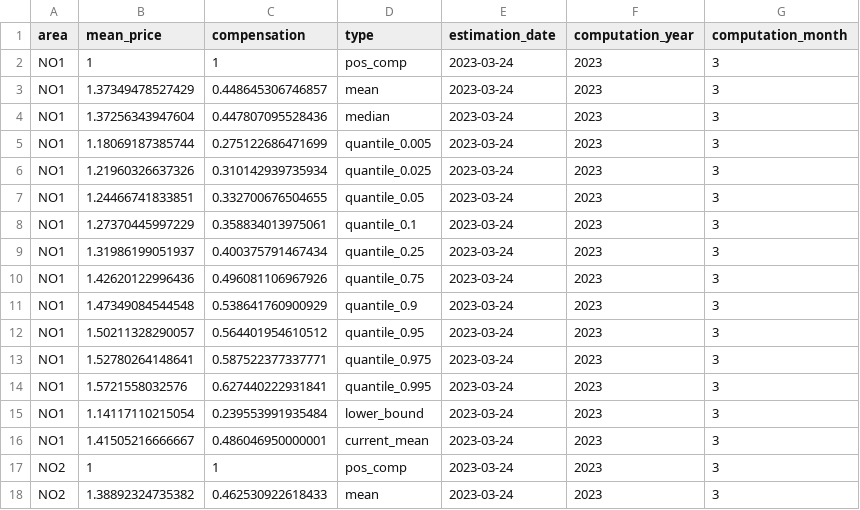
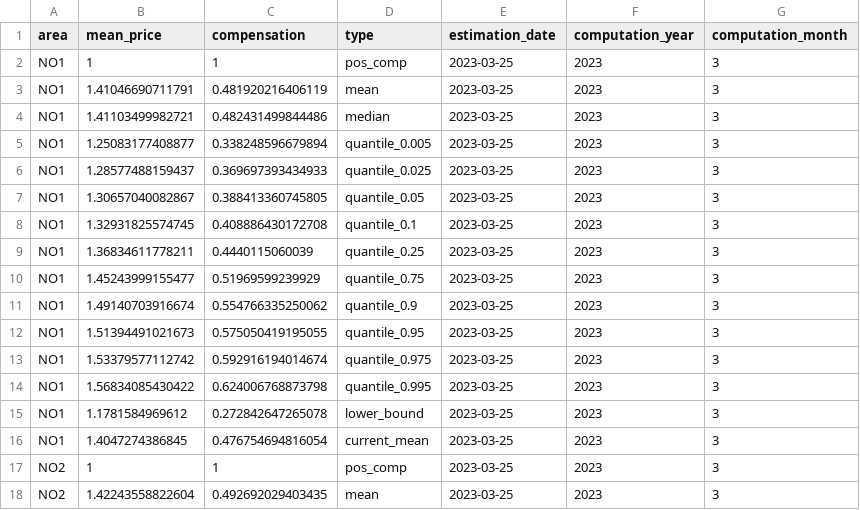
Before and after one commit to martinju/stromstotte, a CSV file: data/current_estimated_compensation.csv, drawn as a sheet; only a part is shown; the diff covers the shown part only.

```diff
--- a/data/current_estimated_compensation.csv
+++ b/data/current_estimated_compensation.csv
@@ -1,18 +1,18 @@
 area,mean_price,compensation,type,estimation_date,computation_year,computation_month
-NO1,1,1,pos_comp,2023-03-24,2023,3
-NO1,1.37349478527429,0.448645306746857,mean,2023-03-24,2023,3
-NO1,1.37256343947604,0.447807095528436,median,2023-03-24,2023,3
-NO1,1.18069187385744,0.275122686471699,quantile_0.005,2023-03-24,2023,3
-NO1,1.21960326637326,0.310142939735934,quantile_0.025,2023-03-24,2023,3
-NO1,1.24466741833851,0.332700676504655,quantile_0.05,2023-03-24,2023,3
-NO1,1.27370445997229,0.358834013975061,quantile_0.1,2023-03-24,2023,3
-NO1,1.31986199051937,0.400375791467434,quantile_0.25,2023-03-24,2023,3
-NO1,1.42620122996436,0.496081106967926,quantile_0.75,2023-03-24,2023,3
-NO1,1.47349084544548,0.538641760900929,quantile_0.9,2023-03-24,2023,3
-NO1,1.50211328290057,0.564401954610512,quantile_0.95,2023-03-24,2023,3
-NO1,1.52780264148641,0.587522377337771,quantile_0.975,2023-03-24,2023,3
-NO1,1.5721558032576,0.627440222931841,quantile_0.995,2023-03-24,2023,3
-NO1,1.14117110215054,0.239553991935484,lower_bound,2023-03-24,2023,3
-NO1,1.41505216666667,0.486046950000001,current_mean,2023-03-24,2023,3
-NO2,1,1,pos_comp,2023-03-24,2023,3
-NO2,1.38892324735382,0.462530922618433,mean,2023-03-24,2023,3
+NO1,1,1,pos_comp,2023-03-25,2023,3
+NO1,1.41046690711791,0.481920216406119,mean,2023-03-25,2023,3
+NO1,1.41103499982721,0.482431499844486,median,2023-03-25,2023,3
+NO1,1.25083177408877,0.338248596679894,quantile_0.005,2023-03-25,2023,3
+NO1,1.28577488159437,0.369697393434933,quantile_0.025,2023-03-25,2023,3
+NO1,1.30657040082867,0.388413360745805,quantile_0.05,2023-03-25,2023,3
+NO1,1.32931825574745,0.408886430172708,quantile_0.1,2023-03-25,2023,3
+NO1,1.36834611778211,0.4440115060039,quantile_0.25,2023-03-25,2023,3
+NO1,1.45243999155477,0.51969599239929,quantile_0.75,2023-03-25,2023,3
+NO1,1.49140703916674,0.554766335250062,quantile_0.9,2023-03-25,2023,3
+NO1,1.51394491021673,0.575050419195055,quantile_0.95,2023-03-25,2023,3
+NO1,1.53379577112742,0.592916194014674,quantile_0.975,2023-03-25,2023,3
+NO1,1.56834085430422,0.624006768873798,quantile_0.995,2023-03-25,2023,3
+NO1,1.1781584969612,0.272842647265078,lower_bound,2023-03-25,2023,3
+NO1,1.4047274386845,0.476754694816054,current_mean,2023-03-25,2023,3
+NO2,1,1,pos_comp,2023-03-25,2023,3
+NO2,1.42243558822604,0.492692029403435,mean,2023-03-25,2023,3
```
Also changed, not shown: 143 edited cells elsewhere in this file, data/current_estimated_compensation_density.csv, data/database_nordpool_daily.csv, 4 other files.
